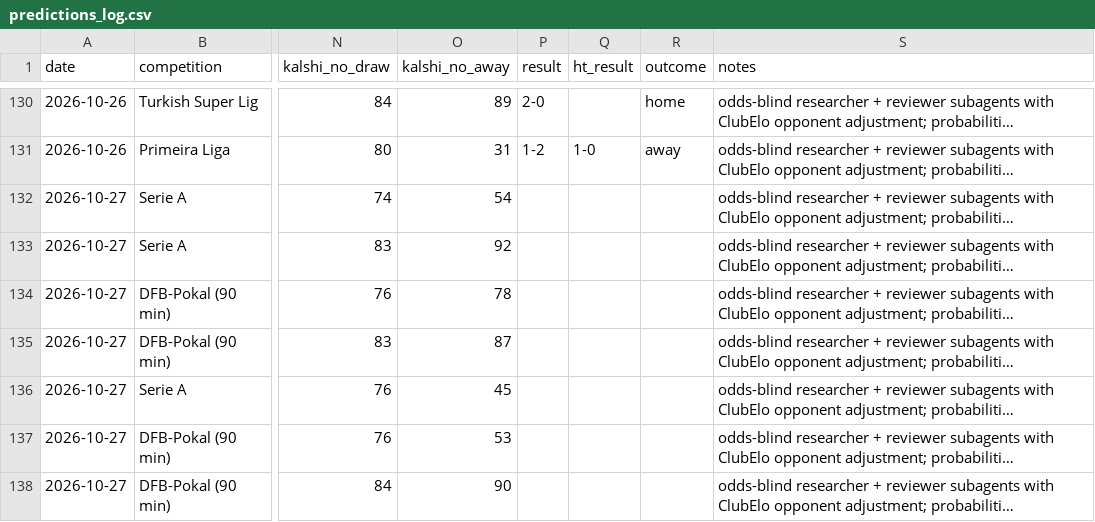
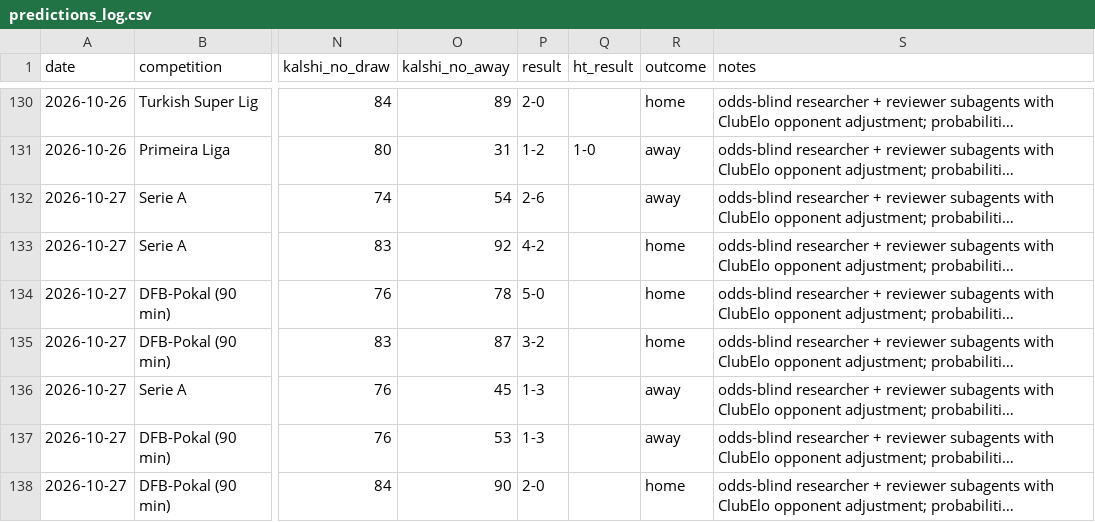
Before and after one commit to bobaoxu2001/Quantitative-Finance, a CSV file: football/predictions_log.csv, drawn as a sheet; only a part is shown, gaps mark what is left out; long unchanged cells end in …; the diff names each change by its address in the sheet, - before the commit and + after, or states it on an @@ line.

```diff
--- a/football/predictions_log.csv
+++ b/football/predictions_log.csv
-P132 (result): (empty)
+P132 (result): 2-6
-R132 (outcome): (empty)
+R132 (outcome): away
-P133 (result): (empty)
+P133 (result): 4-2
-R133:R135 (outcome): (empty)
+R133:R135 (outcome): home
-P134 (result): (empty)
+P134 (result): 5-0
-P135 (result): (empty)
+P135 (result): 3-2
-P136:P137 (result): (empty)
+P136:P137 (result): 1-3
-R136:R137 (outcome): (empty)
+R136:R137 (outcome): away
-P138 (result): (empty)
+P138 (result): 2-0
-R138 (outcome): (empty)
+R138 (outcome): home
```
